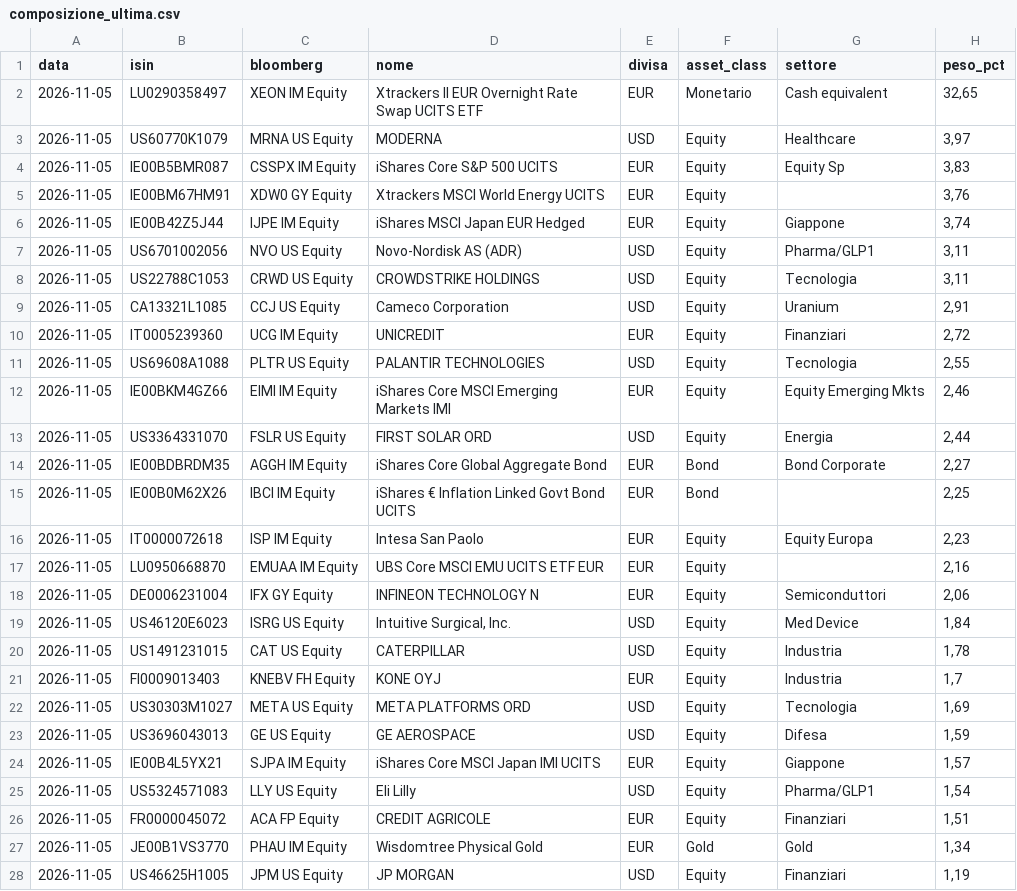
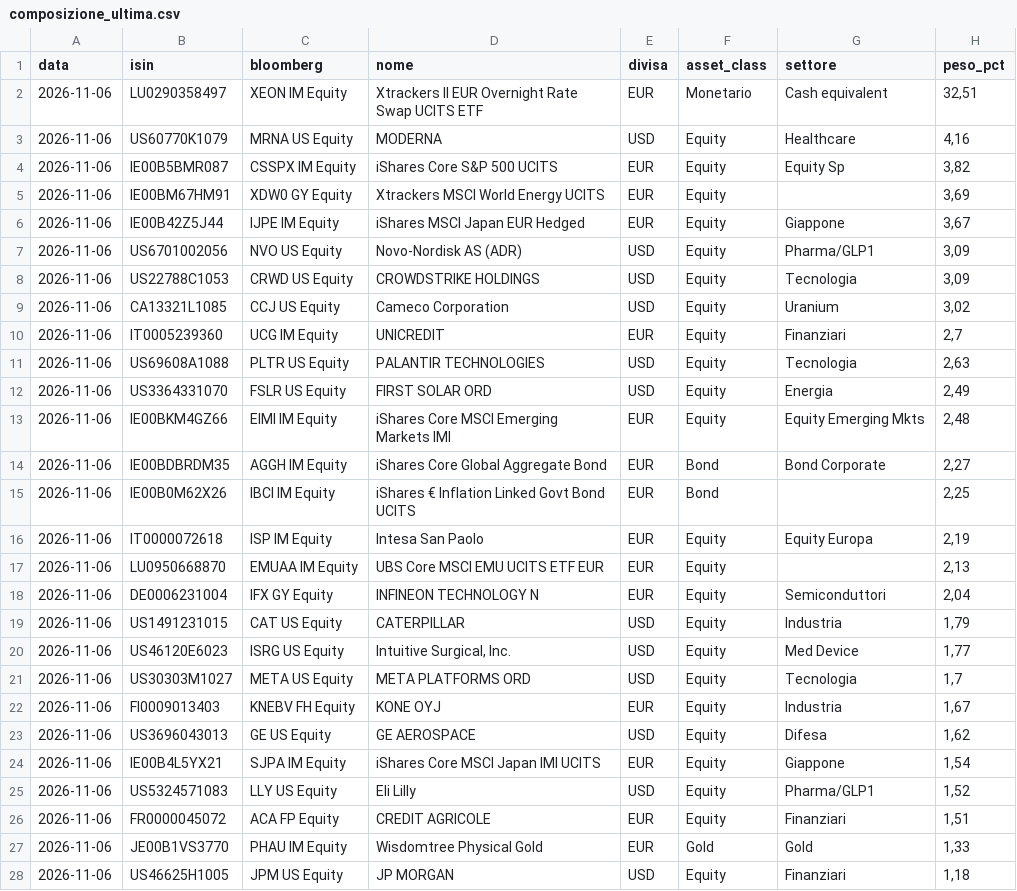
Before and after one commit to ArCavaliereNero74/tensigma-certificate, a CSV file: composizione_ultima.csv, drawn as a sheet; only a part is shown; the diff covers the shown part only.

```diff
--- a/composizione_ultima.csv
+++ b/composizione_ultima.csv
@@ -1,28 +1,28 @@
 data;isin;bloomberg;nome;divisa;asset_class;settore;peso_pct
-2026-11-05;LU0290358497;XEON IM Equity;Xtrackers II EUR Overnight Rate Swap UCITS ETF;EUR;Monetario;Cash equivalent;32,65
-2026-11-05;US60770K1079;MRNA US Equity;MODERNA;USD;Equity;Healthcare;3,97
-2026-11-05;IE00B5BMR087;CSSPX IM Equity;iShares Core S&P 500 UCITS;EUR;Equity;Equity Sp;3,83
-2026-11-05;IE00BM67HM91;XDW0 GY Equity;Xtrackers MSCI World Energy UCITS;EUR;Equity;;3,76
-2026-11-05;IE00B42Z5J44;IJPE IM Equity;iShares MSCI Japan EUR Hedged;EUR;Equity;Giappone;3,74
-2026-11-05;US6701002056;NVO US Equity;Novo-Nordisk AS (ADR);USD;Equity;Pharma/GLP1;3,11
-2026-11-05;US22788C1053;CRWD US Equity;CROWDSTRIKE HOLDINGS;USD;Equity;Tecnologia;3,11
-2026-11-05;CA13321L1085;CCJ US Equity;Cameco Corporation;USD;Equity;Uranium;2,91
-2026-11-05;IT0005239360;UCG IM Equity;UNICREDIT;EUR;Equity;Finanziari;2,72
-2026-11-05;US69608A1088;PLTR US Equity;PALANTIR TECHNOLOGIES;USD;Equity;Tecnologia;2,55
-2026-11-05;IE00BKM4GZ66;EIMI IM Equity;iShares Core MSCI Emerging Markets IMI;EUR;Equity;Equity Emerging Mkts;2,46
-2026-11-05;US3364331070;FSLR US Equity;FIRST SOLAR ORD;USD;Equity;Energia;2,44
-2026-11-05;IE00BDBRDM35;AGGH IM Equity;iShares Core Global Aggregate Bond;EUR;Bond;Bond Corporate;2,27
-2026-11-05;IE00B0M62X26;IBCI IM Equity;iShares € Inflation Linked Govt Bond UCITS;EUR;Bond;;2,25
-2026-11-05;IT0000072618;ISP IM Equity;Intesa San Paolo;EUR;Equity;Equity Europa;2,23
-2026-11-05;LU0950668870;EMUAA IM Equity;UBS Core MSCI EMU UCITS ETF EUR;EUR;Equity;;2,16
-2026-11-05;DE0006231004;IFX GY Equity;INFINEON TECHNOLOGY N;EUR;Equity;Semiconduttori;2,06
-2026-11-05;US46120E6023;ISRG US Equity;Intuitive Surgical, Inc.;USD;Equity;Med Device;1,84
-2026-11-05;US1491231015;CAT US Equity;CATERPILLAR;USD;Equity;Industria;1,78
-2026-11-05;FI0009013403;KNEBV FH Equity;KONE OYJ;EUR;Equity;Industria;1,7
-2026-11-05;US30303M1027;META US Equity;META PLATFORMS ORD;USD;Equity;Tecnologia;1,69
-2026-11-05;US3696043013;GE US Equity;GE AEROSPACE;USD;Equity;Difesa;1,59
-2026-11-05;IE00B4L5YX21;SJPA IM Equity;iShares Core MSCI Japan IMI UCITS;EUR;Equity;Giappone;1,57
-2026-11-05;US5324571083;LLY US Equity;Eli Lilly;USD;Equity;Pharma/GLP1;1,54
-2026-11-05;FR0000045072;ACA FP Equity;CREDIT AGRICOLE;EUR;Equity;Finanziari;1,51
-2026-11-05;JE00B1VS3770;PHAU IM Equity;Wisdomtree Physical Gold;EUR;Gold;Gold;1,34
-2026-11-05;US46625H1005;JPM US Equity;JP MORGAN;USD;Equity;Finanziari;1,19
+2026-11-06;LU0290358497;XEON IM Equity;Xtrackers II EUR Overnight Rate Swap UCITS ETF;EUR;Monetario;Cash equivalent;32,51
+2026-11-06;US60770K1079;MRNA US Equity;MODERNA;USD;Equity;Healthcare;4,16
+2026-11-06;IE00B5BMR087;CSSPX IM Equity;iShares Core S&P 500 UCITS;EUR;Equity;Equity Sp;3,82
+2026-11-06;IE00BM67HM91;XDW0 GY Equity;Xtrackers MSCI World Energy UCITS;EUR;Equity;;3,69
+2026-11-06;IE00B42Z5J44;IJPE IM Equity;iShares MSCI Japan EUR Hedged;EUR;Equity;Giappone;3,67
+2026-11-06;US6701002056;NVO US Equity;Novo-Nordisk AS (ADR);USD;Equity;Pharma/GLP1;3,09
+2026-11-06;US22788C1053;CRWD US Equity;CROWDSTRIKE HOLDINGS;USD;Equity;Tecnologia;3,09
+2026-11-06;CA13321L1085;CCJ US Equity;Cameco Corporation;USD;Equity;Uranium;3,02
+2026-11-06;IT0005239360;UCG IM Equity;UNICREDIT;EUR;Equity;Finanziari;2,7
+2026-11-06;US69608A1088;PLTR US Equity;PALANTIR TECHNOLOGIES;USD;Equity;Tecnologia;2,63
+2026-11-06;US3364331070;FSLR US Equity;FIRST SOLAR ORD;USD;Equity;Energia;2,49
+2026-11-06;IE00BKM4GZ66;EIMI IM Equity;iShares Core MSCI Emerging Markets IMI;EUR;Equity;Equity Emerging Mkts;2,48
+2026-11-06;IE00BDBRDM35;AGGH IM Equity;iShares Core Global Aggregate Bond;EUR;Bond;Bond Corporate;2,27
+2026-11-06;IE00B0M62X26;IBCI IM Equity;iShares € Inflation Linked Govt Bond UCITS;EUR;Bond;;2,25
+2026-11-06;IT0000072618;ISP IM Equity;Intesa San Paolo;EUR;Equity;Equity Europa;2,19
+2026-11-06;LU0950668870;EMUAA IM Equity;UBS Core MSCI EMU UCITS ETF EUR;EUR;Equity;;2,13
+2026-11-06;DE0006231004;IFX GY Equity;INFINEON TECHNOLOGY N;EUR;Equity;Semiconduttori;2,04
+2026-11-06;US1491231015;CAT US Equity;CATERPILLAR;USD;Equity;Industria;1,79
+2026-11-06;US46120E6023;ISRG US Equity;Intuitive Surgical, Inc.;USD;Equity;Med Device;1,77
+2026-11-06;US30303M1027;META US Equity;META PLATFORMS ORD;USD;Equity;Tecnologia;1,7
+2026-11-06;FI0009013403;KNEBV FH Equity;KONE OYJ;EUR;Equity;Industria;1,67
+2026-11-06;US3696043013;GE US Equity;GE AEROSPACE;USD;Equity;Difesa;1,62
+2026-11-06;IE00B4L5YX21;SJPA IM Equity;iShares Core MSCI Japan IMI UCITS;EUR;Equity;Giappone;1,54
+2026-11-06;US5324571083;LLY US Equity;Eli Lilly;USD;Equity;Pharma/GLP1;1,52
+2026-11-06;FR0000045072;ACA FP Equity;CREDIT AGRICOLE;EUR;Equity;Finanziari;1,51
+2026-11-06;JE00B1VS3770;PHAU IM Equity;Wisdomtree Physical Gold;EUR;Gold;Gold;1,33
+2026-11-06;US46625H1005;JPM US Equity;JP MORGAN;USD;Equity;Finanziari;1,18
```
Also changed, not shown: 1 added row, 1 removed row and 8 edited cells elsewhere in this file, storico_composizione.csv, 1 other file.
